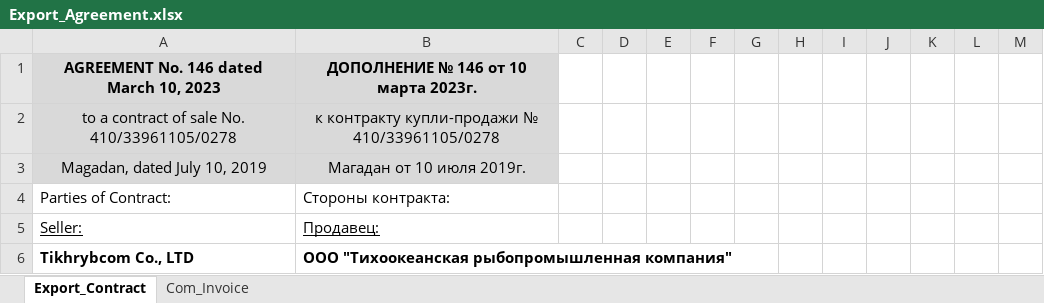
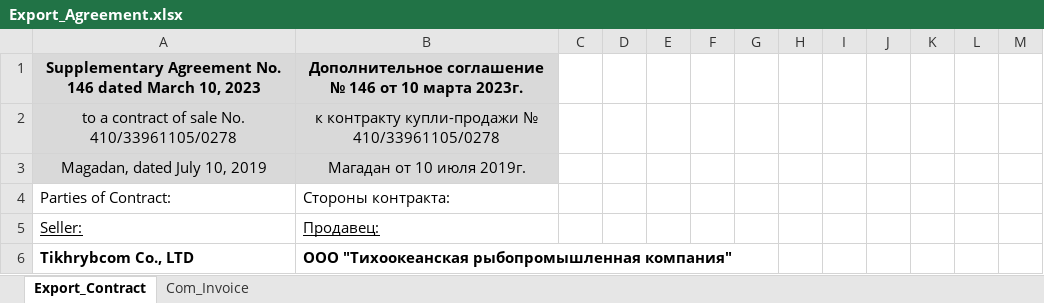
Before and after one commit to KirillKazakoff/tsAddin, an Excel workbook: templates/Export_Agreement.xlsx, sheet Export_Contract, drawn as a sheet; only a part is shown; values as stored, in another font and other column widths than the file's, no borders; removed rows and columns are numbered as before the commit, all else as after; the diff names each change by its address in the sheet, - before the commit and + after, or states it on an @@ line.

Commit message:
template Request Contract Ru added, work on inner Route in progress

```diff
--- a/templates/Export_Agreement.xlsx (sheet Export_Contract)
+++ b/templates/Export_Agreement.xlsx (sheet Export_Contract)
-row 1: AGREEMENT No. 146 dated March 10, 2023 | ДОПОЛНЕНИЕ № 146 от 10 марта 2023г.
+row 1: Supplementary Agreement No. 146 dated March 10, 2023 | Дополнительное соглашение № 146 от 10 марта 2023г.
```
Also changed, not shown: 24 other files.
